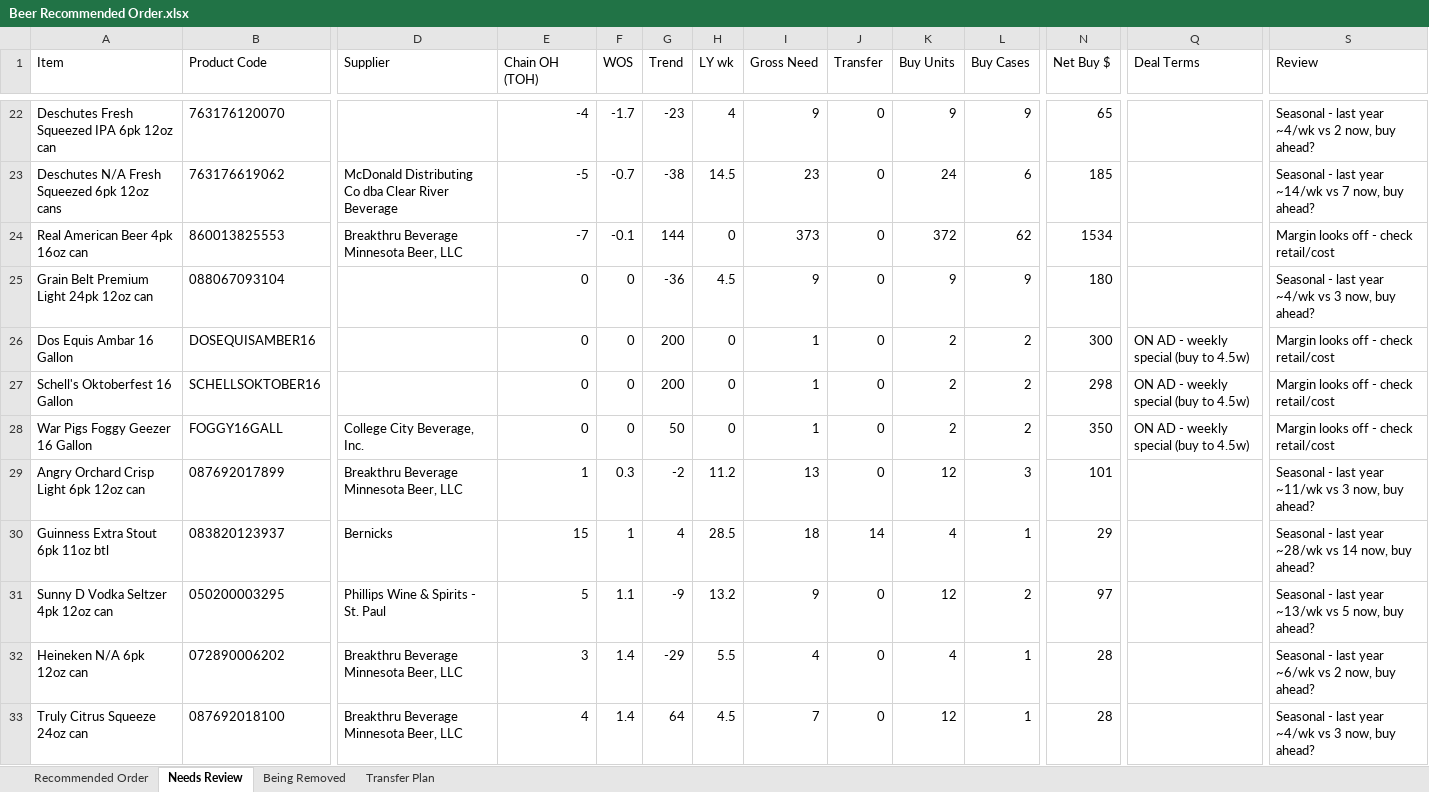
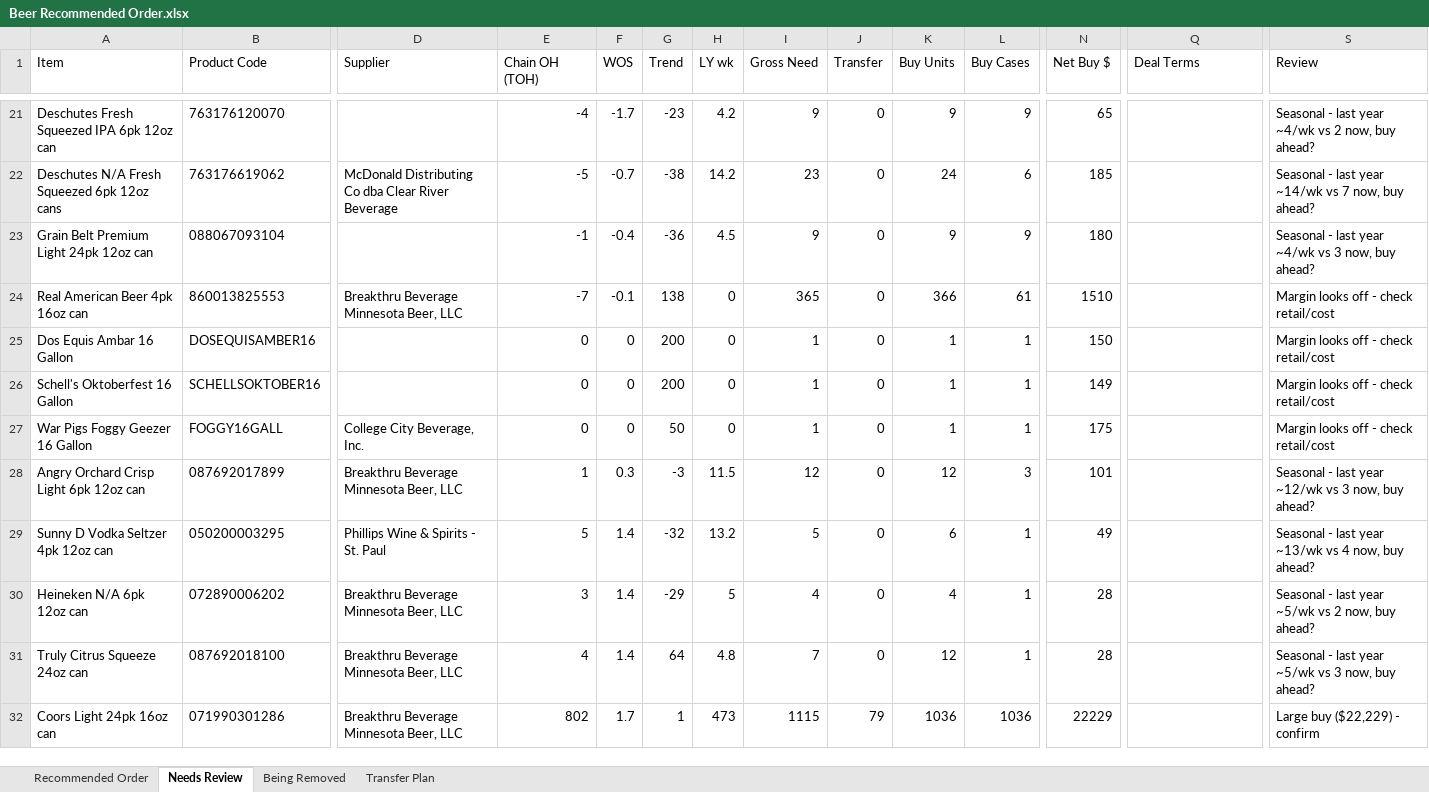
Before and after one commit to Akuklok/thc-dashboard, an Excel workbook: data/Beer Recommended Order.xlsx, sheet Needs Review, drawn as a sheet; only a part is shown, gaps mark what is left out; values as stored, in another font and other column widths than the file's, no borders; removed rows and columns are numbered as before the commit, all else as after; rows hold the shown columns only; the diff covers the shown part only; the diff names each change by its address in the sheet, - before the commit and + after, or states it on an @@ line.

Commit message:
auto-update Beer Recommended Order.xlsx

```diff
--- a/data/Beer Recommended Order.xlsx (sheet Needs Review)
+++ b/data/Beer Recommended Order.xlsx (sheet Needs Review)
-H21 (LY wk): 4
+H21 (LY wk): 4.2
-H22 (LY wk): 14.5
+H22 (LY wk): 14.2
-row 24: Real American Beer 4pk 16oz can | 860013825553 | Breakthru Beverage Minnesota Beer, LLC | -7 | -0.1 | 144 | 0 | 373 | 0 | 372 | 62 | 1534 |  | Margin looks off - check retail/cost
-E23 (Chain OH (TOH)): 0
+E23 (Chain OH (TOH)): -1
-F23 (WOS): 0
+F23 (WOS): -0.4
+row 24: Real American Beer 4pk 16oz can | 860013825553 | Breakthru Beverage Minnesota Beer, LLC | -7 | -0.1 | 138 | 0 | 365 | 0 | 366 | 61 | 1510 |  | Margin looks off - check retail/cost
-K25:K27 (Buy Units): 2
+K25:K27 (Buy Units): 1
-L25:L27 (Buy Cases): 2
+L25:L27 (Buy Cases): 1
-N25 (Net Buy $): 300
+N25 (Net Buy $): 150
-Q25:Q27 (Deal Terms): ON AD - weekly special (buy to 4.5w)
+Q25:Q27 (Deal Terms): (empty)
-N26 (Net Buy $): 298
+N26 (Net Buy $): 149
-N27 (Net Buy $): 350
+N27 (Net Buy $): 175
-G28 (Trend): -2
+G28 (Trend): -3
-H28 (LY wk): 11.2
+H28 (LY wk): 11.5
-I28 (Gross Need): 13
+I28 (Gross Need): 12
-S28 (Review): …last year ~11/wk vs 3…
+S28 (Review): …last year ~12/wk vs 3…
-row 30: Guinness Extra Stout 6pk 11oz btl | 083820123937 | Bernicks | 15 | 1 | 4 | 28.5 | 18 | 14 | 4 | 1 | 29 |  | Seasonal - last year ~28/wk vs 14 now, buy ahead?
-F29 (WOS): 1.1
+F29 (WOS): 1.4
-G29 (Trend): -9
+G29 (Trend): -32
-I29 (Gross Need): 9
+I29 (Gross Need): 5
-K29 (Buy Units): 12
+K29 (Buy Units): 6
-L29 (Buy Cases): 2
+L29 (Buy Cases): 1
-N29 (Net Buy $): 97
+N29 (Net Buy $): 49
-S29 (Review): …~13/wk vs 5 now, buy…
+S29 (Review): …~13/wk vs 4 now, buy…
-H30 (LY wk): 5.5
+H30 (LY wk): 5
-S30 (Review): …last year ~6/wk vs 2…
+S30 (Review): …last year ~5/wk vs 2…
-H31 (LY wk): 4.5
+H31 (LY wk): 4.8
-S31 (Review): …last year ~4/wk vs 3…
+S31 (Review): …last year ~5/wk vs 3…
+row 32: Coors Light 24pk 16oz can | 071990301286 | Breakthru Beverage Minnesota Beer, LLC | 802 | 1.7 | 1 | 473 | 1115 | 79 | 1036 | 1036 | 22229 |  | Large buy ($22,229) - confirm
```
Also changed, not shown: 6 added rows, 10 removed rows and 92 edited cells elsewhere in this sheet, sheet Transfer Plan, sheet Recommended Order, sheet Being Removed.
